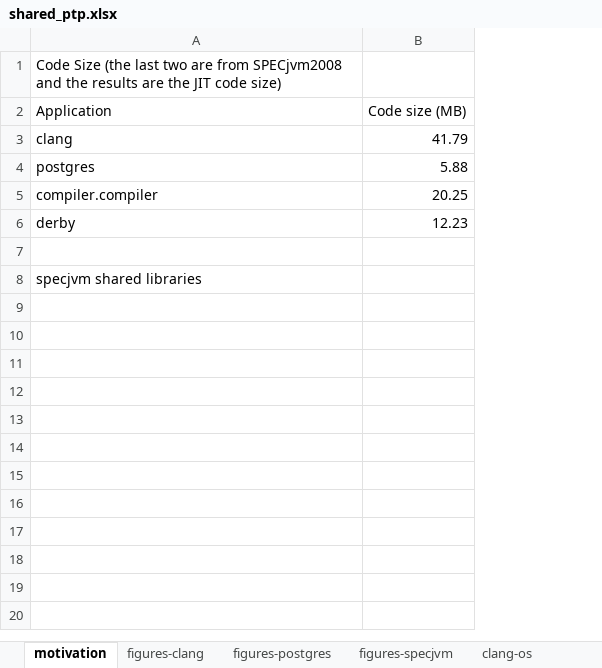
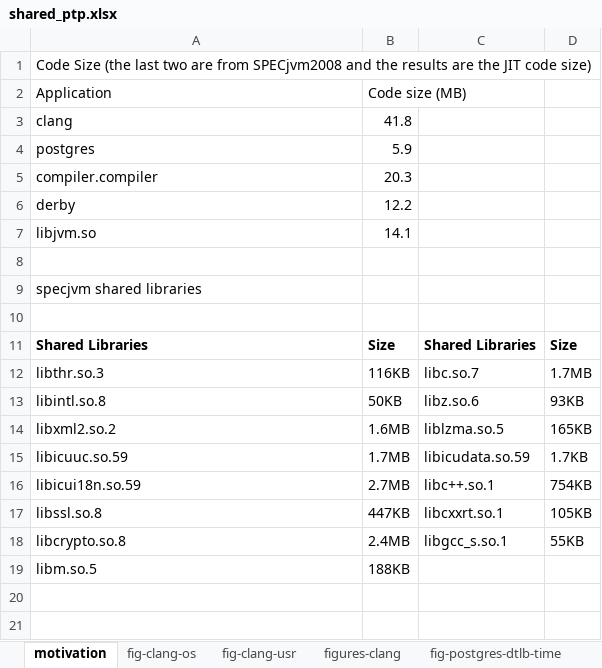
Before and after one commit to XiaowanDong/shared_ptp, an Excel workbook: shared_ptp.xlsx, sheet motivation, drawn as a sheet; only a part is shown; values as stored, in another font and other column widths than the file's, no borders; removed rows and columns are numbered as before the commit, all else as after; the diff covers the shown part only; the diff names each change by its address in the sheet, - before the commit and + after, or states it on an @@ line.

```diff
--- a/shared_ptp.xlsx (sheet motivation)
+++ b/shared_ptp.xlsx (sheet motivation)
+sheet tab: fig-clang-os
+sheet tab: fig-clang-usr
+sheet tab: fig-postgres-dtlb-time
-column B, rows 2-6: Code size (MB) | 41.79 | 5.88 | 20.25 | 12.23
+column B, rows 2-6: Code size (MB) | 41.8 | 5.9 | 20.3 | 12.2
+column C, empty
+column D, empty
+row 7: libjvm.so | 14.1
+row 10: (empty)
+row 11: Shared Libraries | Size | Shared Libraries | Size
+row 12: libthr.so.3 | 116KB | libc.so.7 | 1.7MB
+row 13: libintl.so.8 | 50KB | libz.so.6 | 93KB
+row 14: libxml2.so.2 | 1.6MB | liblzma.so.5 | 165KB
+row 15: libicuuc.so.59 | 1.7MB | libicudata.so.59 | 1.7KB
+row 16: libicui18n.so.59 | 2.7MB | libc++.so.1 | 754KB
+row 17: libssl.so.8 | 447KB | libcxxrt.so.1 | 105KB
+row 18: libcrypto.so.8 | 2.4MB | libgcc_s.so.1 | 55KB
+row 19: libm.so.5 | 188KB
+row 20: (empty)
+row 21: (empty)
```
Also changed, not shown: 17 added rows elsewhere in this sheet, sheet figures-postgres, sheet figures-clang, sheet postgres-usr, other sheet tabs, charts or pictures.
